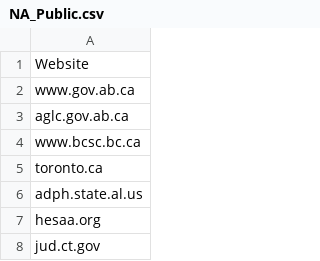
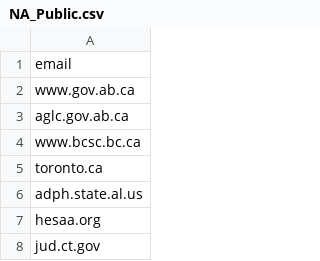
Before and after one commit to roflness/domain_changer, a CSV file: NA_Public.csv, drawn as a sheet; only a part is shown.

```diff
--- a/NA_Public.csv
+++ b/NA_Public.csv
@@ -1,2 +1,2 @@
-Website
+email
 www.gov.ab.ca
```
Also changed, not shown: percentage.csv, 4 other files.
